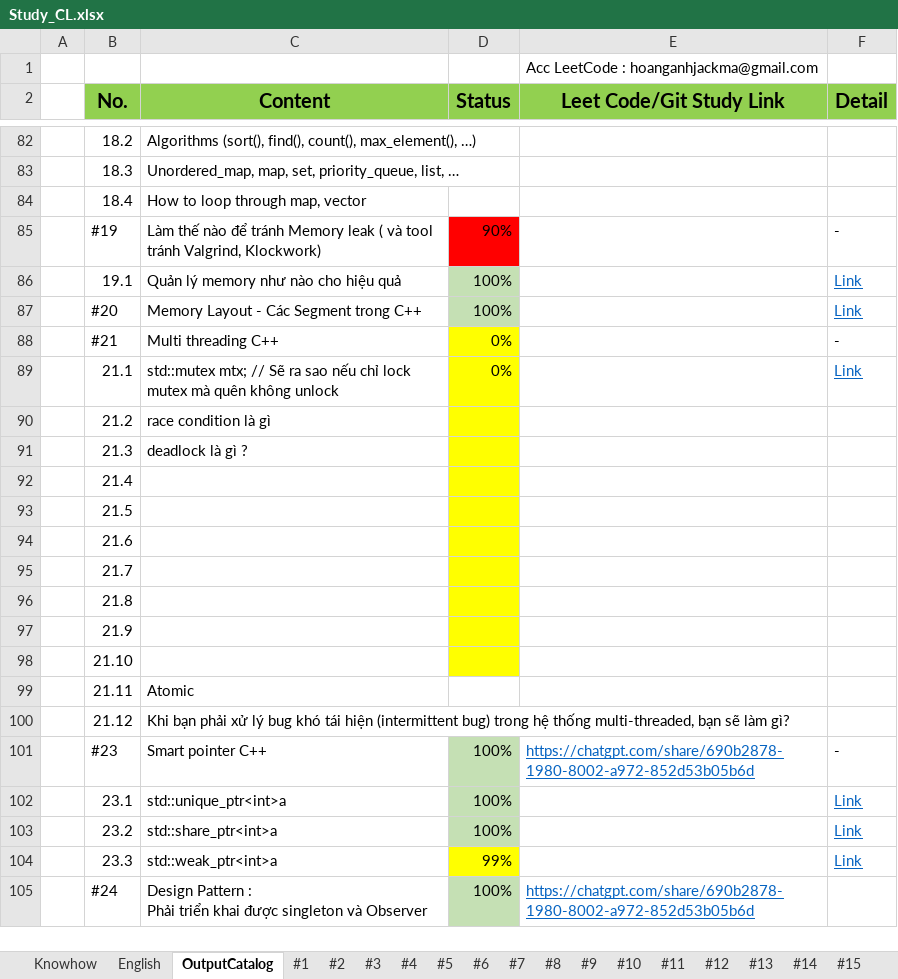
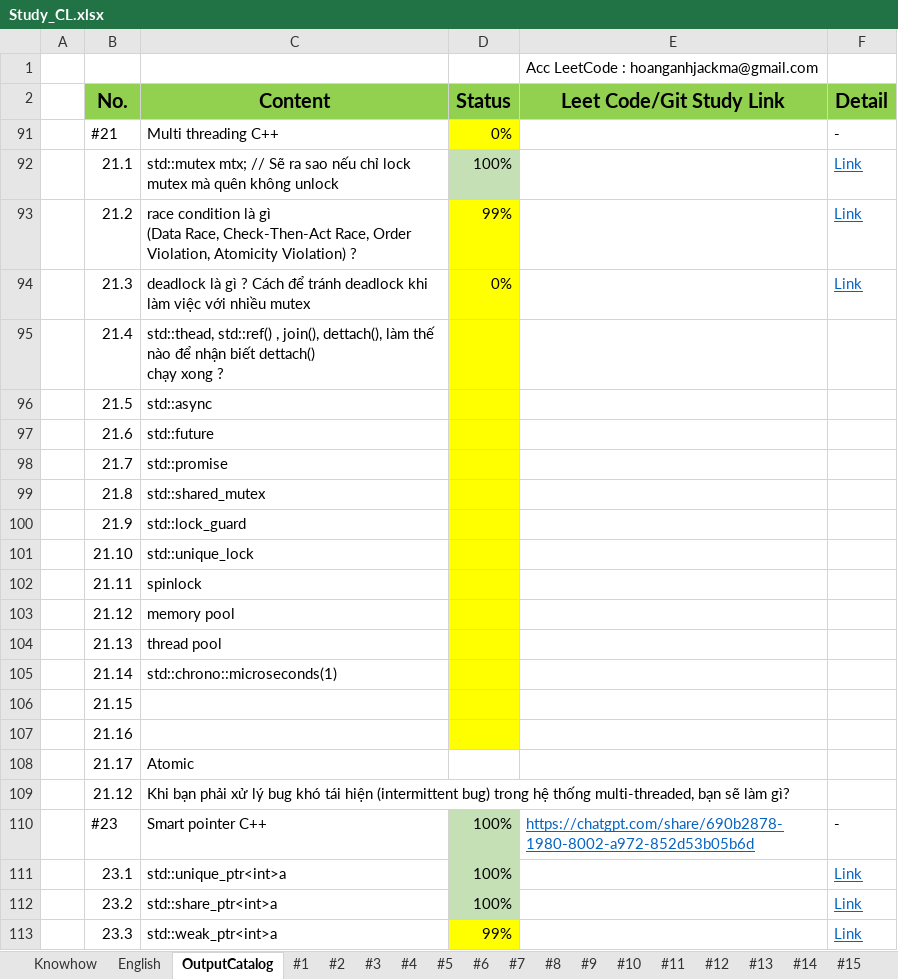
Before and after one commit to HoangAnh-Dinh/C-_Learning, an Excel workbook: Study_CL.xlsx, sheet OutputCatalog, drawn as a sheet; only a part is shown, gaps mark what is left out; the shorter side is filled out with more unchanged rows; values as stored, in another font and other column widths than the file's, no borders; removed rows and columns are numbered as before the commit, all else as after; ↵ is a line break in a cell; the diff covers the shown part only; the diff names each change by its address in the sheet, - before the commit and + after, or states it on an @@ line.

```diff
--- a/Study_CL.xlsx (sheet OutputCatalog)
+++ b/Study_CL.xlsx (sheet OutputCatalog)
@@ row 82 hidden:  | 18.2 | Algorithms (sort(), find(), count(), max_element(), …) @@
@@ row 83 hidden:  | 18.3 | Unordered_map, map, set, priority_queue, list, … @@
@@ row 84 hidden:  | 18.4 | How to loop through map, vector @@
@@ row 85 hidden:  | #19 | Làm thế nào để tránh Memory leak ( và tool tránh Valgrind, Klockwork) | 90% |  | - @@
@@ row 86 hidden:  | 19.1 | Quản lý memory như nào cho hiệu quả | 100% |  | Link @@
@@ row 87 hidden:  | #20 | Memory Layout - Các Segment trong C++ | 100% |  | Link @@
-D92 (Status): 0%
+D92 (Status): 100%
-D92 fill: #FFFF00
+D92 fill: #C5E0B4
-C93 (Content): …là gì
+C93 (Content): …là gì ↵ (Data Race, Check-Then-Act Race, Order Violation, Atomicity Violation) ?
-D93 (Status): (empty)
+D93 (Status): 99%
-F93:F94 (Detail): (empty)
+F93:F94 (Detail): Link
-C94 (Content): deadlock là gì ?
+C94 (Content): deadlock là gì ? Cách để tránh deadlock khi làm việc với nhiều mutex
-D94 (Status): (empty)
+D94 (Status): 0%
-C95 (Content): (empty)
+C95 (Content): std::thead, std::ref() , join(), dettach(), làm thế nào để nhận biết dettach() ↵ chạy xong ?
-C96 (Content): (empty)
+C96 (Content): std::async
-C97 (Content): (empty)
+C97 (Content): std::future
-C98 (Content): (empty)
+C98 (Content): std::promise
-C99 (Content): (empty)
+C99 (Content): std::shared_mutex
-C100 (Content): (empty)
+C100 (Content): std::lock_guard
-C101 (Content): (empty)
+C101 (Content): std::unique_lock
-C102 (Content): Atomic
+C102 (Content): spinlock
-D102 fill: none
+D102 fill: #FFFF00
+row 103:  | 21.12 | memory pool
+row 104:  | 21.13 | thread pool
+row 105:  | 21.14 | std::chrono::microseconds(1)
+row 106:  | 21.15
+row 107:  | 21.16
+row 108:  | 21.17 | Atomic
```
Also changed, not shown: 12 removed rows and 67 hidden or unhidden rows elsewhere in this sheet, sheet #16, sheet #21, hidden cells, charts or pictures, 2 other files.
